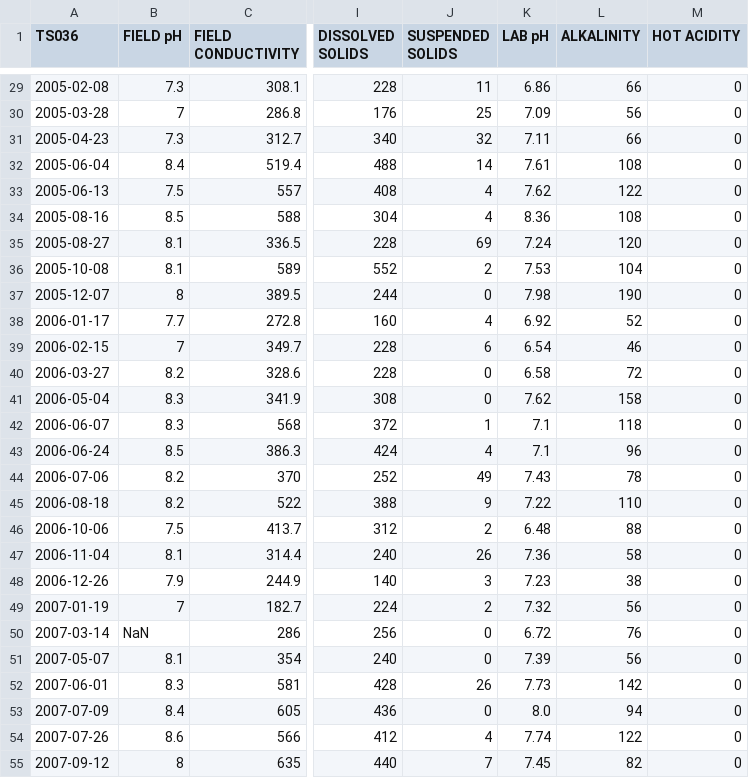
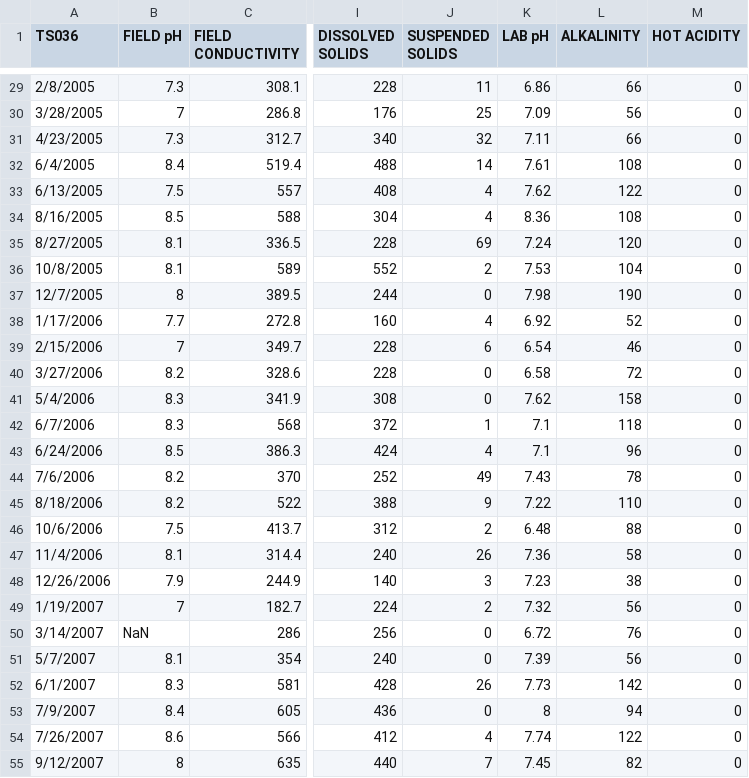
Before and after one commit to bonnerjf33/TS_Data_Web_App, a CSV file: TS_Old_Final/TS036_Old_Combined_Final.csv, drawn as a sheet; only a part is shown, gaps mark what is left out; the diff covers the shown part only; the diff names each change by its address in the sheet, - before the commit and + after, or states it on an @@ line.

```diff
--- a/TS_Old_Final/TS036_Old_Combined_Final.csv
+++ b/TS_Old_Final/TS036_Old_Combined_Final.csv
-A29 (TS036): 2005-02-08
+A29 (TS036): 2/8/2005
-A30 (TS036): 2005-03-28
+A30 (TS036): 3/28/2005
-A31 (TS036): 2005-04-23
+A31 (TS036): 4/23/2005
-A32 (TS036): 2005-06-04
+A32 (TS036): 6/4/2005
-A33 (TS036): 2005-06-13
+A33 (TS036): 6/13/2005
-A34 (TS036): 2005-08-16
+A34 (TS036): 8/16/2005
-A35 (TS036): 2005-08-27
+A35 (TS036): 8/27/2005
-A36 (TS036): 2005-10-08
+A36 (TS036): 10/8/2005
-A37 (TS036): 2005-12-07
+A37 (TS036): 12/7/2005
-A38 (TS036): 2006-01-17
+A38 (TS036): 1/17/2006
-A39 (TS036): 2006-02-15
+A39 (TS036): 2/15/2006
-A40 (TS036): 2006-03-27
+A40 (TS036): 3/27/2006
-A41 (TS036): 2006-05-04
+A41 (TS036): 5/4/2006
-A42 (TS036): 2006-06-07
+A42 (TS036): 6/7/2006
-A43 (TS036): 2006-06-24
+A43 (TS036): 6/24/2006
-A44 (TS036): 2006-07-06
+A44 (TS036): 7/6/2006
-A45 (TS036): 2006-08-18
+A45 (TS036): 8/18/2006
-A46 (TS036): 2006-10-06
+A46 (TS036): 10/6/2006
-A47 (TS036): 2006-11-04
+A47 (TS036): 11/4/2006
-A48 (TS036): 2006-12-26
+A48 (TS036): 12/26/2006
-A49 (TS036): 2007-01-19
+A49 (TS036): 1/19/2007
-A50 (TS036): 2007-03-14
+A50 (TS036): 3/14/2007
-A51 (TS036): 2007-05-07
+A51 (TS036): 5/7/2007
-A52 (TS036): 2007-06-01
+A52 (TS036): 6/1/2007
-A53 (TS036): 2007-07-09
+A53 (TS036): 7/9/2007
-K53 (LAB pH): 8.0
+K53 (LAB pH): 8
-A54 (TS036): 2007-07-26
+A54 (TS036): 7/26/2007
-A55 (TS036): 2007-09-12
+A55 (TS036): 9/12/2007
```
Also changed, not shown: 99 edited cells elsewhere in this file, 5 other files.
